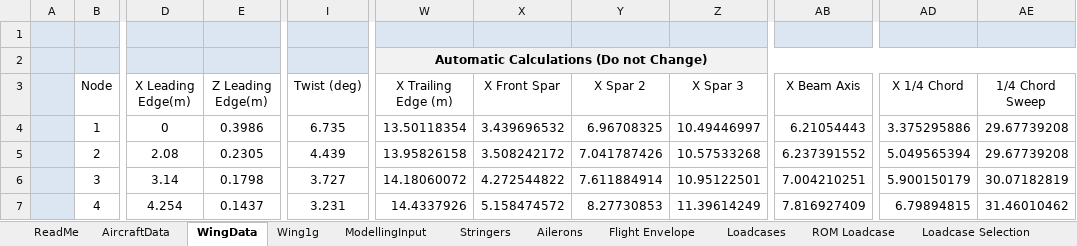
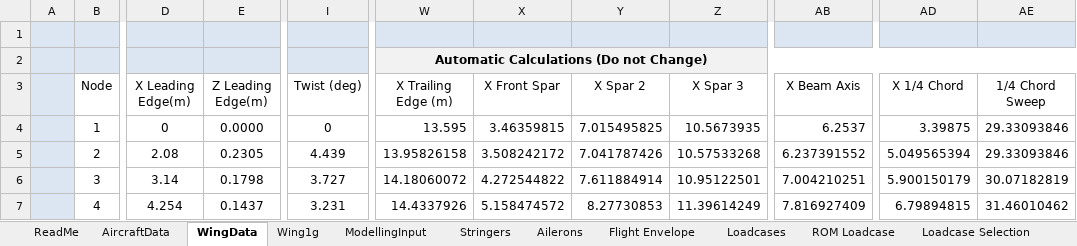
Before and after one commit to proteus2/JointTool, an Excel workbook: ext/PROTEUS/InputFiles/input_CRM/CRM_Input.xlsx, sheet WingData, drawn as a sheet; only a part is shown, gaps mark what is left out; values as stored, in another font and other column widths than the file's, no borders; charts and pictures not drawn; the diff names each change by its address in the sheet, - before the commit and + after, or states it on an @@ line.

```diff
--- a/ext/PROTEUS/InputFiles/input_CRM/CRM_Input.xlsx (sheet WingData)
+++ b/ext/PROTEUS/InputFiles/input_CRM/CRM_Input.xlsx (sheet WingData)
-E4 (Z Leading Edge(m)): 0.3986
+E4 (Z Leading Edge(m)): 0.0000
-I4 (Twist (deg)): 6.735
+I4 (Twist (deg)): 0
-W4 (X Trailing Edge (m)): 13.50118354
+W4 (X Trailing Edge (m)): 13.595
-X4 (X Front Spar): 3.439696532
+X4 (X Front Spar): 3.46359815
-Y4 (X Spar 2): 6.96708325
+Y4 (X Spar 2): 7.015495825
-Z4 (X Spar 3): 10.49446997
+Z4 (X Spar 3): 10.5673935
-AB4 (X Beam Axis): 6.21054443
+AB4 (X Beam Axis): 6.2537
-AD4 (X 1/4 Chord): 3.375295886
+AD4 (X 1/4 Chord): 3.39875
-AE4:AE5 (1/4 Chord Sweep): 29.67739208
+AE4:AE5 (1/4 Chord Sweep): 29.33093846
```
Also changed, not shown: sheet at y = 0m, charts or pictures, 3 other files.
